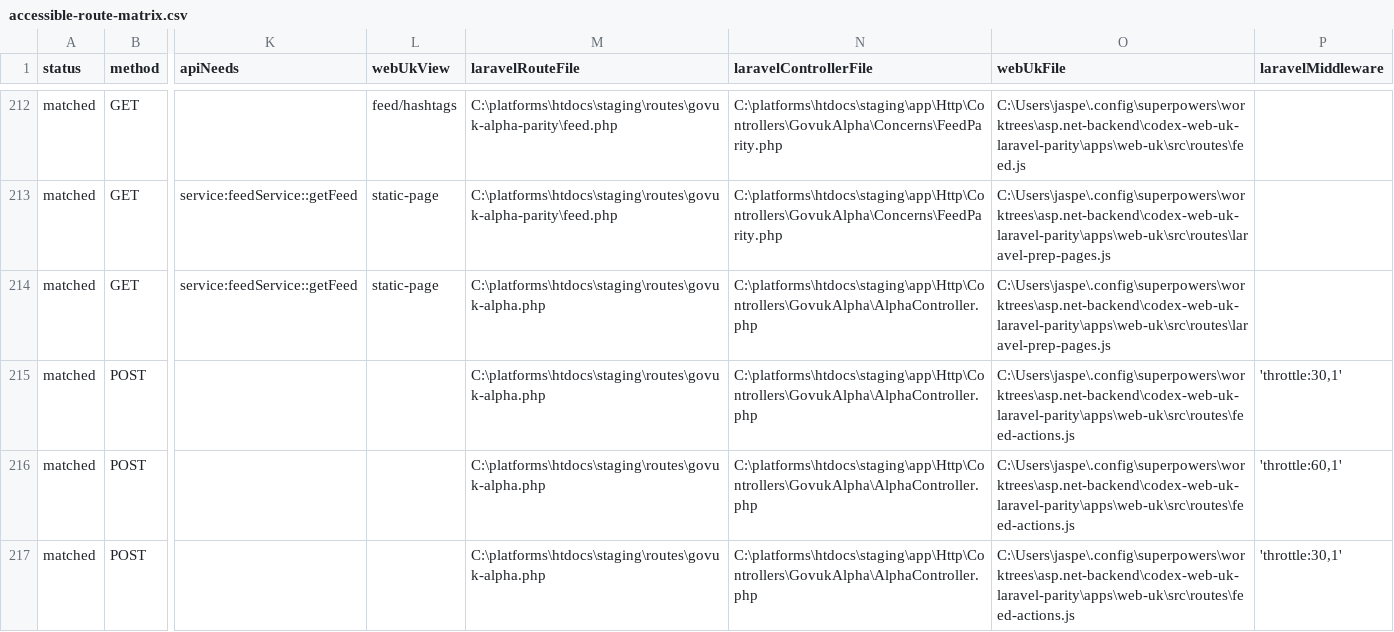
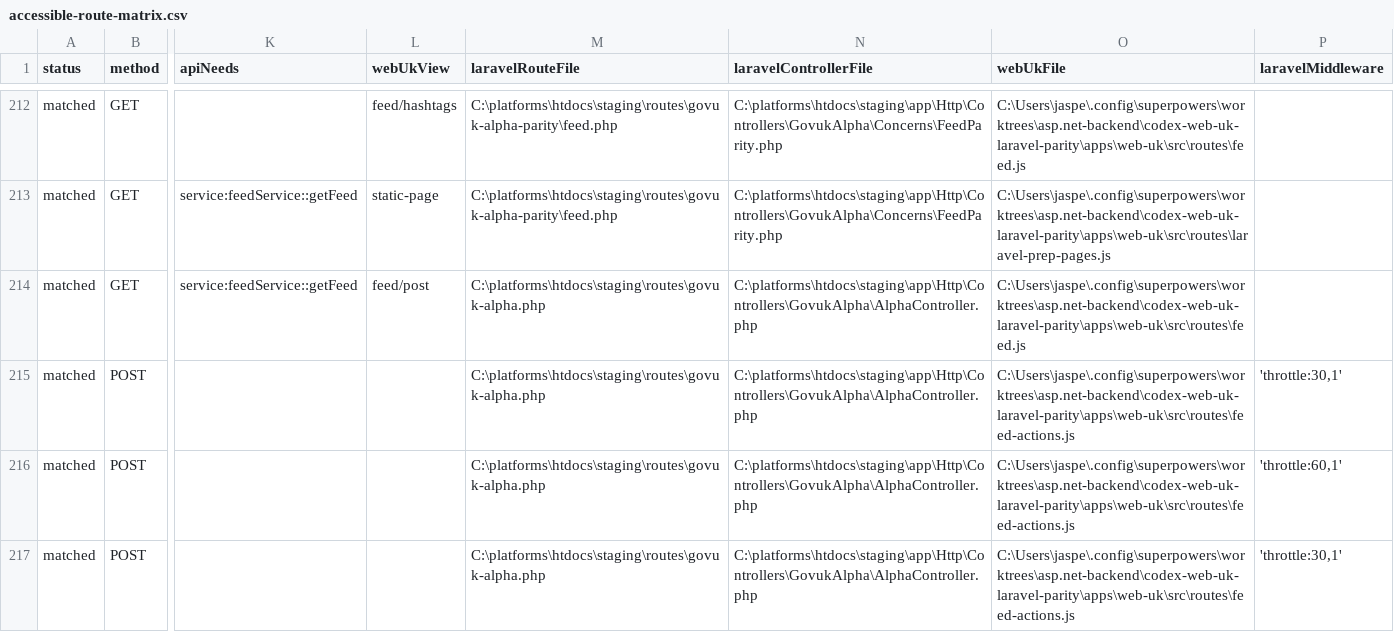
Before and after one commit to jasperfordesq-ai/api.project-nexus.net, a CSV file: apps/web-uk/docs/generated/accessible-route-matrix.csv, drawn as a sheet; only a part is shown, gaps mark what is left out; the diff names each change by its address in the sheet, - before the commit and + after, or states it on an @@ line.

Commit message:
feat: add Laravel feed post permalink page

```diff
--- a/apps/web-uk/docs/generated/accessible-route-matrix.csv
+++ b/apps/web-uk/docs/generated/accessible-route-matrix.csv
-L214 (webUkView): static-page
+L214 (webUkView): feed/post
-O214 (webUkFile): C:\Users\jaspe\.config\superpowers\worktrees\asp.net-backend\codex-web-uk-laravel-parity\apps\web-uk\src\routes\laravel-prep-pages.js
+O214 (webUkFile): C:\Users\jaspe\.config\superpowers\worktrees\asp.net-backend\codex-web-uk-laravel-parity\apps\web-uk\src\routes\feed.js
```
Also changed, not shown: 9 other files.
